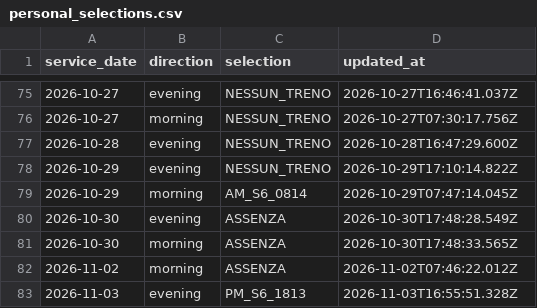
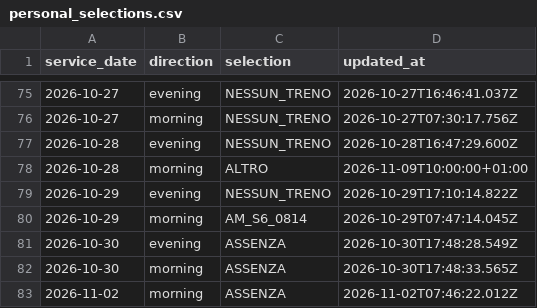
Before and after one commit to alex1982mi/ritardi-trenord-dashboard, a CSV file: data/personal_selections.csv, drawn as a sheet; only a part is shown, gaps mark what is left out; the shorter side is filled out with more unchanged rows; the diff names each change by its address in the sheet, - before the commit and + after, or states it on an @@ line.

Commit message:
Registra le selezioni personali mancanti di novembre e ottobre

```diff
--- a/data/personal_selections.csv
+++ b/data/personal_selections.csv
+row 78: 2026-10-28 | morning | ALTRO | 2026-11-09T10:00:00+01:00
```
